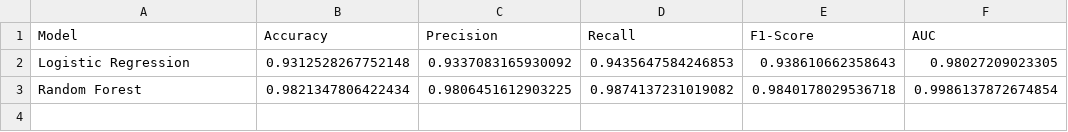
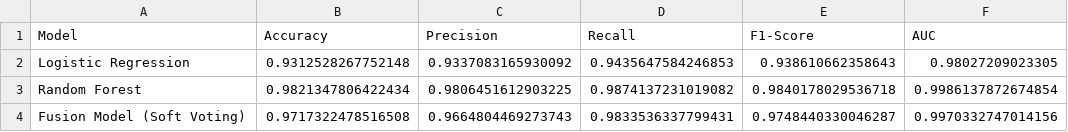
Before and after one commit to WASIK-S/phishing_detection, a CSV file: results/model_performance_summary.csv, drawn as a sheet.

```diff
--- a/results/model_performance_summary.csv
+++ b/results/model_performance_summary.csv
@@ -3 +3,2 @@ Logistic Regression,0.9312528267752148,0.9337083165930092,0.9435647584246853,0.9
 Random Forest,0.9821347806422434,0.9806451612903225,0.9874137231019082,0.9840178029536718,0.9986137872674854
+Fusion Model (Soft Voting),0.9717322478516508,0.9664804469273743,0.9833536337799431,0.9748440330046287,0.9970332747014156
```
Also changed, not shown: 4 other files.
